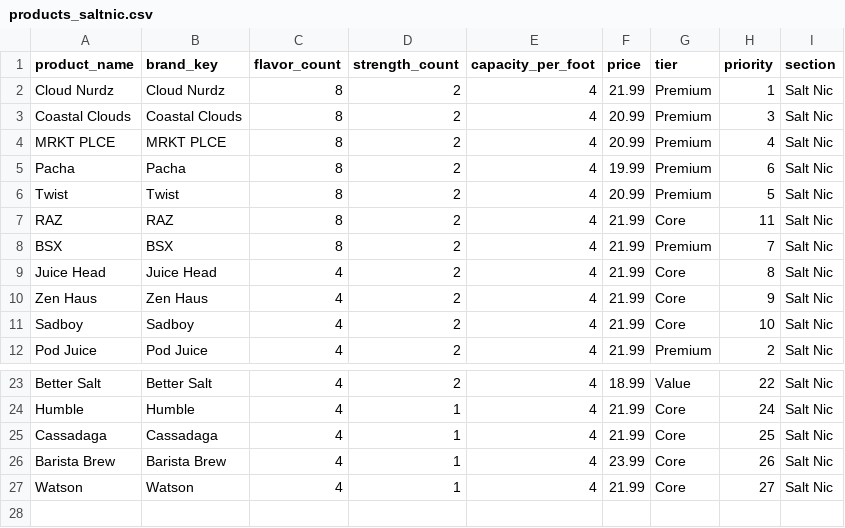
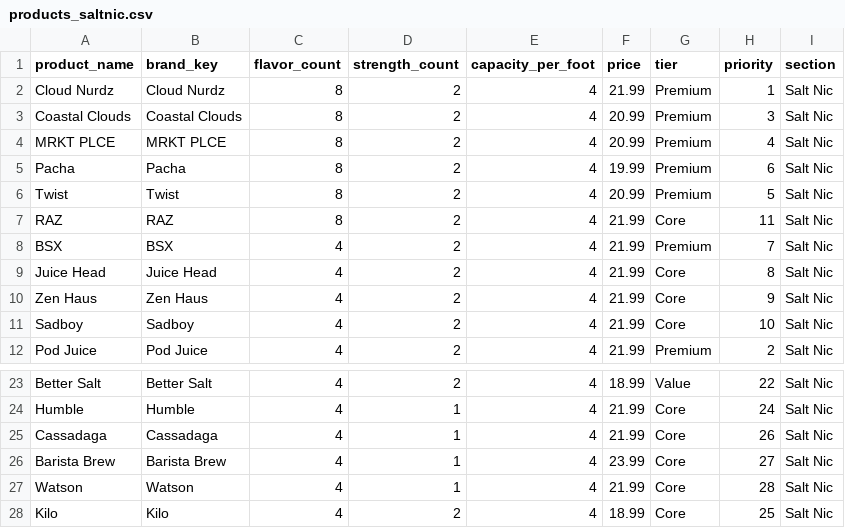
Before and after one commit to vaporloungemktg/planogram, a CSV file: products_saltnic.csv, drawn as a sheet; only a part is shown, gaps mark what is left out.

Commit message:
Update products_saltnic.csv

```diff
--- a/products_saltnic.csv
+++ b/products_saltnic.csv
@@ -7,3 +7,3 @@ Twist,Twist,8,2,4,20.99,Premium,5,Salt Nic
 RAZ,RAZ,8,2,4,21.99,Core,11,Salt Nic
-BSX,BSX,8,2,4,21.99,Premium,7,Salt Nic
+BSX,BSX,4,2,4,21.99,Premium,7,Salt Nic
 Juice Head,Juice Head,4,2,4,21.99,Core,8,Salt Nic
@@ -24,4 +24,5 @@ Better Salt,Better Salt,4,2,4,18.99,Value,22,Salt Nic
 Humble,Humble,4,1,4,21.99,Core,24,Salt Nic
-Cassadaga,Cassadaga,4,1,4,21.99,Core,25,Salt Nic
-Barista Brew,Barista Brew,4,1,4,23.99,Core,26,Salt Nic
-Watson,Watson,4,1,4,21.99,Core,27,Salt Nic
+Cassadaga,Cassadaga,4,1,4,21.99,Core,26,Salt Nic
+Barista Brew,Barista Brew,4,1,4,23.99,Core,27,Salt Nic
+Watson,Watson,4,1,4,21.99,Core,28,Salt Nic
+Kilo,Kilo,4,2,4,18.99,Core,25,Salt Nic
```
